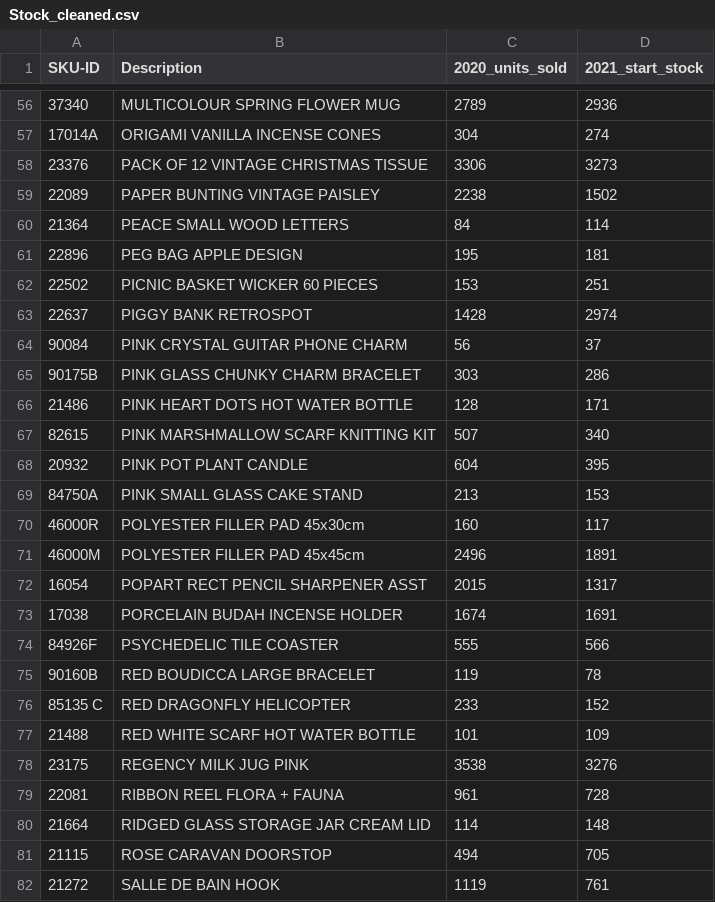
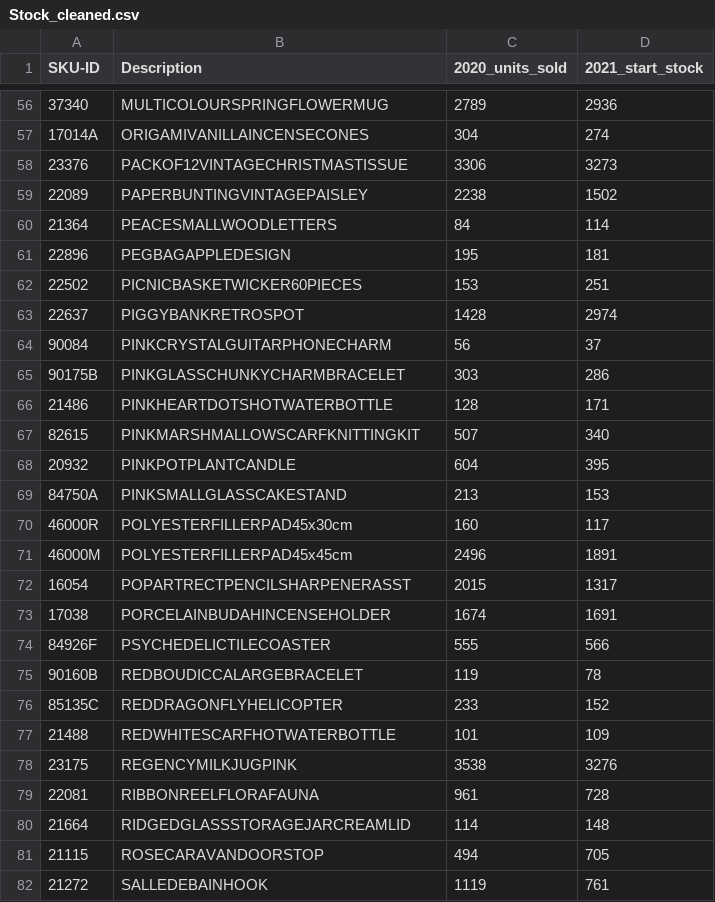
Before and after one commit to kmayo9/kmayo9.github.io, a CSV file: inventory-analysis-powerbi/data_cleaned/Stock_cleaned.csv, drawn as a sheet; only a part is shown, gaps mark what is left out; the diff covers the shown part only.

```diff
--- a/inventory-analysis-powerbi/data_cleaned/Stock_cleaned.csv
+++ b/inventory-analysis-powerbi/data_cleaned/Stock_cleaned.csv
@@ -56,27 +56,27 @@ SKU-ID,Description,2020_units_sold,2021_start_stock
-37340,MULTICOLOUR SPRING FLOWER MUG,2789,2936
-17014A,ORIGAMI VANILLA INCENSE CONES,304,274
-23376,PACK OF 12 VINTAGE CHRISTMAS TISSUE,3306,3273
-22089,PAPER BUNTING VINTAGE PAISLEY,2238,1502
-21364,PEACE SMALL WOOD LETTERS,84,114
-22896,PEG BAG APPLE DESIGN,195,181
-22502,PICNIC BASKET WICKER 60 PIECES,153,251
-22637,PIGGY BANK RETROSPOT ,1428,2974
-90084,PINK CRYSTAL GUITAR PHONE CHARM,56,37
-90175B,PINK GLASS CHUNKY CHARM BRACELET,303,286
-21486,PINK HEART DOTS HOT WATER BOTTLE,128,171
-82615,PINK MARSHMALLOW SCARF KNITTING KIT,507,340
-20932,PINK POT PLANT CANDLE,604,395
-84750A,PINK SMALL GLASS CAKE STAND,213,153
-46000R,POLYESTER FILLER PAD 45x30cm,160,117
-46000M,POLYESTER FILLER PAD 45x45cm,2496,1891
-16054,POPART RECT PENCIL SHARPENER ASST,2015,1317
-17038,PORCELAIN BUDAH INCENSE HOLDER,1674,1691
-84926F,PSYCHEDELIC TILE COASTER,555,566
-90160B,RED BOUDICCA LARGE BRACELET,119,78
-85135 C,RED DRAGONFLY HELICOPTER,233,152
-21488,RED WHITE SCARF  HOT WATER BOTTLE,101,109
-23175,REGENCY MILK JUG PINK ,3538,3276
-22081,RIBBON REEL FLORA + FAUNA ,961,728
-21664,RIDGED GLASS STORAGE JAR CREAM LID,114,148
-21115,ROSE CARAVAN DOORSTOP,494,705
-21272,SALLE DE BAIN HOOK,1119,761
+37340,MULTICOLOURSPRINGFLOWERMUG,2789,2936
+17014A,ORIGAMIVANILLAINCENSECONES,304,274
+23376,PACKOF12VINTAGECHRISTMASTISSUE,3306,3273
+22089,PAPERBUNTINGVINTAGEPAISLEY,2238,1502
+21364,PEACESMALLWOODLETTERS,84,114
+22896,PEGBAGAPPLEDESIGN,195,181
+22502,PICNICBASKETWICKER60PIECES,153,251
+22637,PIGGYBANKRETROSPOT,1428,2974
+90084,PINKCRYSTALGUITARPHONECHARM,56,37
+90175B,PINKGLASSCHUNKYCHARMBRACELET,303,286
+21486,PINKHEARTDOTSHOTWATERBOTTLE,128,171
+82615,PINKMARSHMALLOWSCARFKNITTINGKIT,507,340
+20932,PINKPOTPLANTCANDLE,604,395
+84750A,PINKSMALLGLASSCAKESTAND,213,153
+46000R,POLYESTERFILLERPAD45x30cm,160,117
+46000M,POLYESTERFILLERPAD45x45cm,2496,1891
+16054,POPARTRECTPENCILSHARPENERASST,2015,1317
+17038,PORCELAINBUDAHINCENSEHOLDER,1674,1691
+84926F,PSYCHEDELICTILECOASTER,555,566
+90160B,REDBOUDICCALARGEBRACELET,119,78
+85135C,REDDRAGONFLYHELICOPTER,233,152
+21488,REDWHITESCARFHOTWATERBOTTLE,101,109
+23175,REGENCYMILKJUGPINK,3538,3276
+22081,RIBBONREELFLORAFAUNA,961,728
+21664,RIDGEDGLASSSTORAGEJARCREAMLID,114,148
+21115,ROSECARAVANDOORSTOP,494,705
+21272,SALLEDEBAINHOOK,1119,761
```
Also changed, not shown: 77 edited cells elsewhere in this file, inventory-analysis-powerbi/data_cleaned/Price_cleaned.csv, 8 other files.
